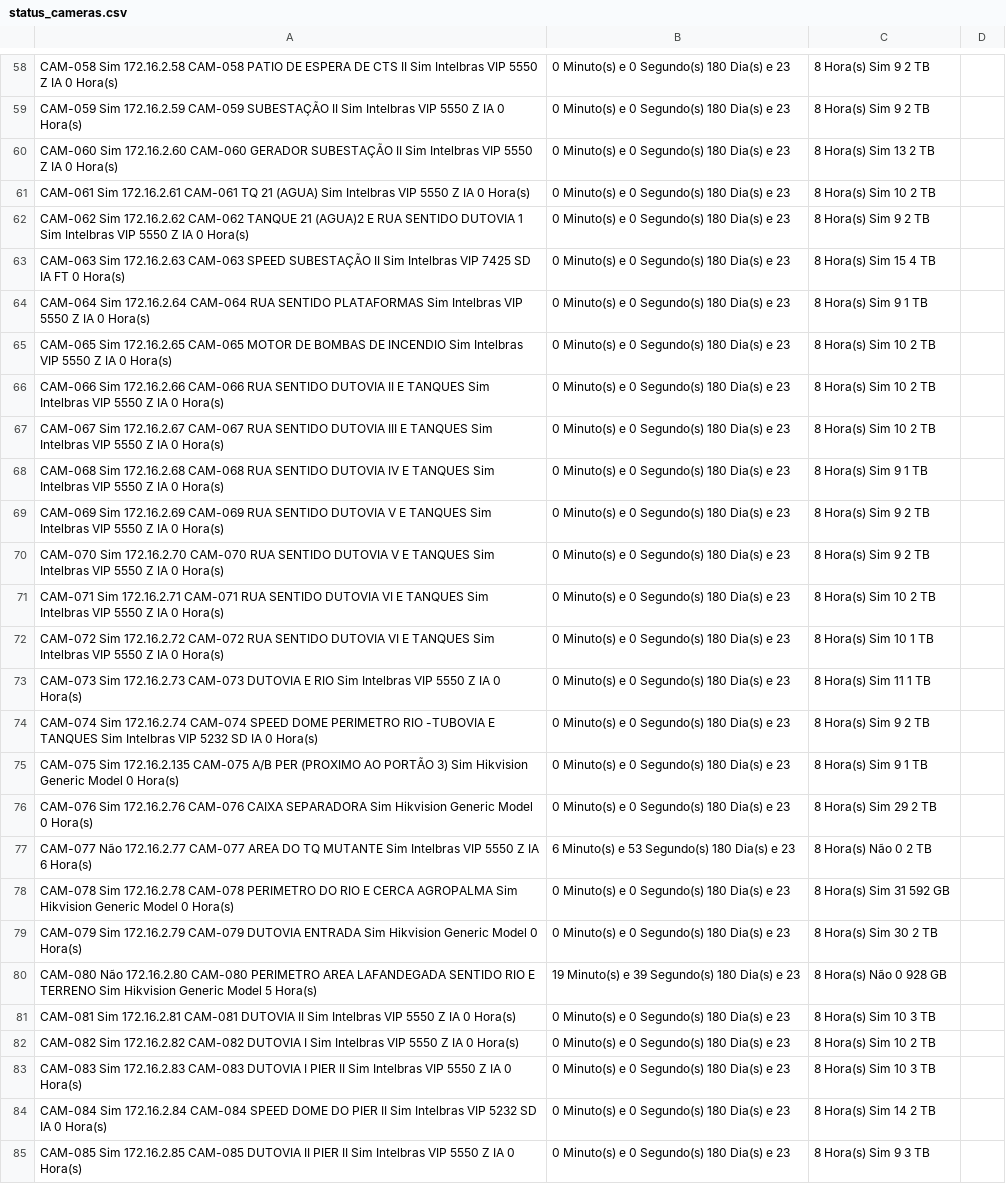
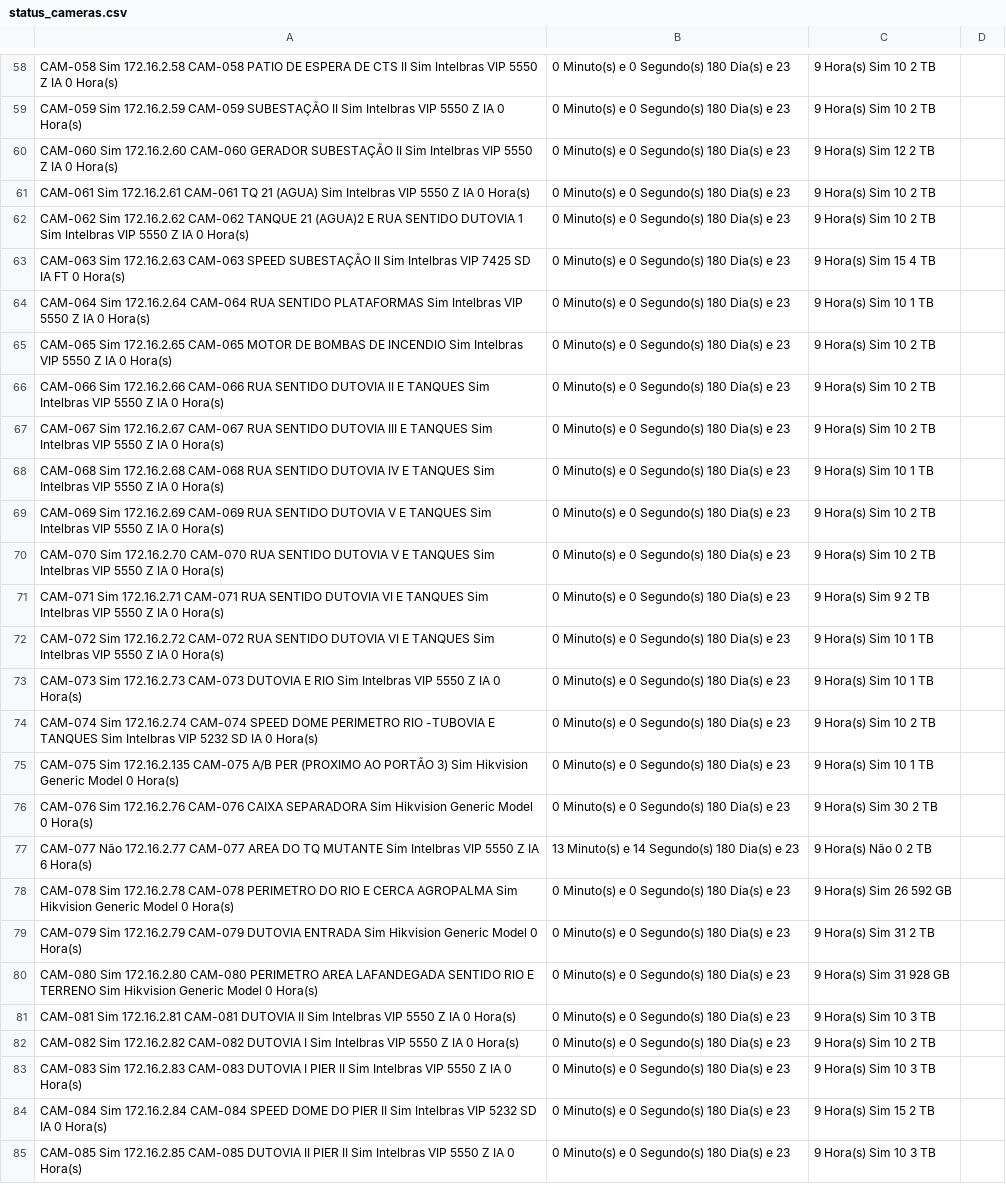
Before and after one commit to gayotecnologia/dashboard-cameras, a CSV file: status_cameras.csv, drawn as a sheet; only a part is shown, gaps mark what is left out; the diff covers the shown part only; the diff names each change by its address in the sheet, - before the commit and + after, or states it on an @@ line.

```diff
--- a/status_cameras.csv
+++ b/status_cameras.csv
-C58:C59: 8 Hora(s) Sim 9 2 TB
+C58:C59: 9 Hora(s) Sim 10 2 TB
-C60: 8 Hora(s) Sim 13 2 TB
+C60: 9 Hora(s) Sim 12 2 TB
-C61: 8 Hora(s) Sim 10 2 TB
+C61: 9 Hora(s) Sim 10 2 TB
-C62: 8 Hora(s) Sim 9 2 TB
+C62: 9 Hora(s) Sim 10 2 TB
-C63: 8 Hora(s) Sim 15 4 TB
+C63: 9 Hora(s) Sim 15 4 TB
-C64: 8 Hora(s) Sim 9 1 TB
+C64: 9 Hora(s) Sim 10 1 TB
-C65:C67: 8 Hora(s) Sim 10 2 TB
+C65:C67: 9 Hora(s) Sim 10 2 TB
-C68: 8 Hora(s) Sim 9 1 TB
+C68: 9 Hora(s) Sim 10 1 TB
-C69:C70: 8 Hora(s) Sim 9 2 TB
+C69:C70: 9 Hora(s) Sim 10 2 TB
-C71: 8 Hora(s) Sim 10 2 TB
+C71: 9 Hora(s) Sim 9 2 TB
-C72: 8 Hora(s) Sim 10 1 TB
+C72: 9 Hora(s) Sim 10 1 TB
-C73: 8 Hora(s) Sim 11 1 TB
+C73: 9 Hora(s) Sim 10 1 TB
-C74: 8 Hora(s) Sim 9 2 TB
+C74: 9 Hora(s) Sim 10 2 TB
-C75: 8 Hora(s) Sim 9 1 TB
+C75: 9 Hora(s) Sim 10 1 TB
-C76: 8 Hora(s) Sim 29 2 TB
+C76: 9 Hora(s) Sim 30 2 TB
-B77: 6 Minuto(s) e 53 Segundo(s) 180 Dia(s) e 23
+B77: 13 Minuto(s) e 14 Segundo(s) 180 Dia(s) e 23
-C77: 8 Hora(s) Não 0 2 TB
+C77: 9 Hora(s) Não 0 2 TB
-C78: 8 Hora(s) Sim 31 592 GB
+C78: 9 Hora(s) Sim 26 592 GB
-C79: 8 Hora(s) Sim 30 2 TB
+C79: 9 Hora(s) Sim 31 2 TB
-A80: CAM-080 Não 172.16.2.80 CAM-080 PERIMETRO AREA LAFANDEGADA SENTIDO RIO E TERRENO Sim Hikvision Generic Model 5 Hora(s)
+A80: CAM-080 Sim 172.16.2.80 CAM-080 PERIMETRO AREA LAFANDEGADA SENTIDO RIO E TERRENO Sim Hikvision Generic Model 0 Hora(s)
-B80: 19 Minuto(s) e 39 Segundo(s) 180 Dia(s) e 23
+B80: 0 Minuto(s) e 0 Segundo(s) 180 Dia(s) e 23
-C80: 8 Hora(s) Não 0 928 GB
+C80: 9 Hora(s) Sim 31 928 GB
-C81: 8 Hora(s) Sim 10 3 TB
+C81: 9 Hora(s) Sim 10 3 TB
-C82: 8 Hora(s) Sim 10 2 TB
+C82: 9 Hora(s) Sim 10 2 TB
-C83: 8 Hora(s) Sim 10 3 TB
+C83: 9 Hora(s) Sim 10 3 TB
-C84: 8 Hora(s) Sim 14 2 TB
+C84: 9 Hora(s) Sim 15 2 TB
-C85: 8 Hora(s) Sim 9 3 TB
+C85: 9 Hora(s) Sim 10 3 TB
```
Also changed, not shown: 130 edited cells elsewhere in this file.
